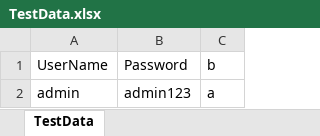
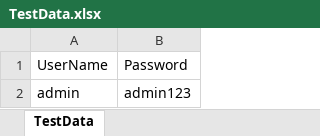
Before and after one commit to anupam130188/HybridFMwithJavaGenerics, an Excel workbook: resources/TestData.xlsx, sheet TestData, drawn as a sheet; values as stored, in another font and other column widths than the file's, no borders; the diff names each change by its address in the sheet, - before the commit and + after, or states it on an @@ line.

```diff
--- a/resources/TestData.xlsx (sheet TestData)
+++ b/resources/TestData.xlsx (sheet TestData)
-column C, rows 1-2: b | a
```
Also changed, not shown: 13 other files.
